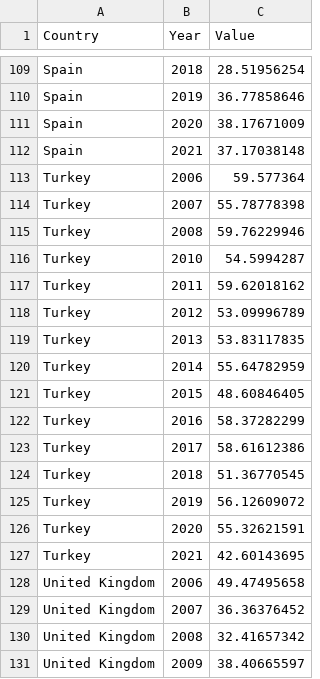
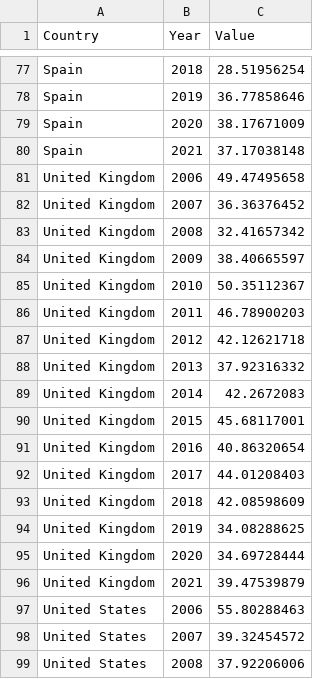
Before and after one commit to hcantekin/hcantekin.github.io, a CSV file: data_oecd_trustgov2.csv, drawn as a sheet; only a part is shown, gaps mark what is left out; the shorter side is filled out with more unchanged rows; the diff covers the shown part only.

```diff
--- a/data_oecd_trustgov2.csv
+++ b/data_oecd_trustgov2.csv
@@ -112,17 +80,2 @@ Spain,2020,38.17671009
 Spain,2021,37.17038148
-Turkey,2006,59.577364
-Turkey,2007,55.78778398
-Turkey,2008,59.76229946
-Turkey,2010,54.5994287
-Turkey,2011,59.62018162
-Turkey,2012,53.09996789
-Turkey,2013,53.83117835
-Turkey,2014,55.64782959
-Turkey,2015,48.60846405
-Turkey,2016,58.37282299
-Turkey,2017,58.61612386
-Turkey,2018,51.36770545
-Turkey,2019,56.12609072
-Turkey,2020,55.32621591
-Turkey,2021,42.60143695
 United Kingdom,2006,49.47495658
```
Also changed, not shown: 32 removed rows elsewhere in this file.
